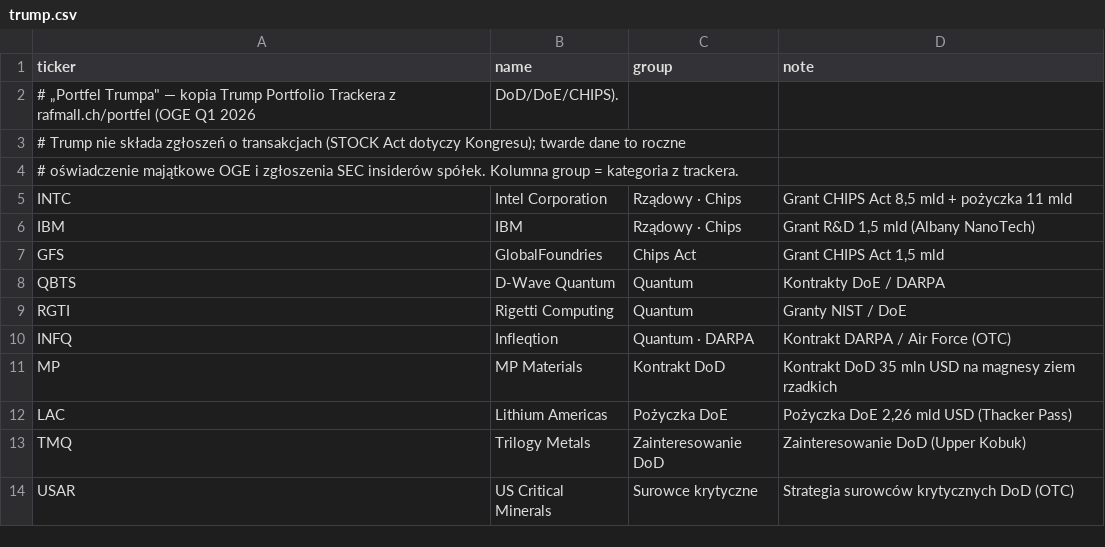
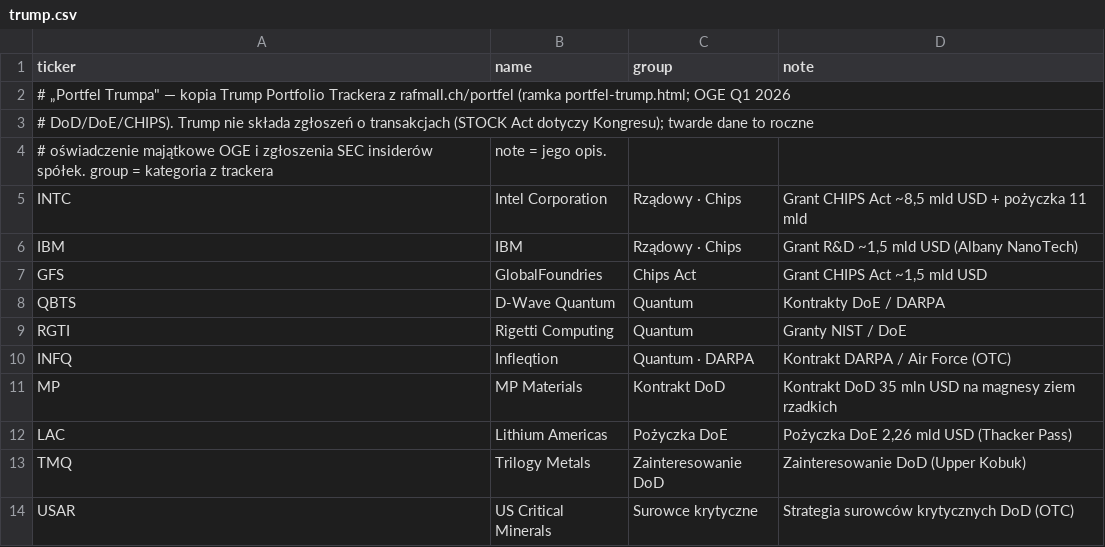
Before and after one commit to rmalinski88-cyber/rafmall, a CSV file: data/trump.csv, drawn as a sheet; only a part is shown; the diff covers the shown part only.

```diff
--- a/data/trump.csv
+++ b/data/trump.csv
@@ -1,8 +1,8 @@
 ticker,name,group,note
-# „Portfel Trumpa" — kopia Trump Portfolio Trackera z rafmall.ch/portfel (OGE Q1 2026, DoD/DoE/CHIPS).
-# Trump nie składa zgłoszeń o transakcjach (STOCK Act dotyczy Kongresu); twarde dane to roczne
-# oświadczenie majątkowe OGE i zgłoszenia SEC insiderów spółek. Kolumna group = kategoria z trackera.
-INTC,Intel Corporation,Rządowy · Chips,"Grant CHIPS Act 8,5 mld + pożyczka 11 mld"
-IBM,IBM,Rządowy · Chips,"Grant R&D 1,5 mld (Albany NanoTech)"
-GFS,GlobalFoundries,Chips Act,"Grant CHIPS Act 1,5 mld"
+# „Portfel Trumpa" — kopia Trump Portfolio Trackera z rafmall.ch/portfel (ramka portfel-trump.html; OGE Q1 2026,
+# DoD/DoE/CHIPS). Trump nie składa zgłoszeń o transakcjach (STOCK Act dotyczy Kongresu); twarde dane to roczne
+# oświadczenie majątkowe OGE i zgłoszenia SEC insiderów spółek. group = kategoria z trackera, note = jego opis.
+INTC,Intel Corporation,Rządowy · Chips,"Grant CHIPS Act ~8,5 mld USD + pożyczka 11 mld"
+IBM,IBM,Rządowy · Chips,"Grant R&D ~1,5 mld USD (Albany NanoTech)"
+GFS,GlobalFoundries,Chips Act,"Grant CHIPS Act ~1,5 mld USD"
 QBTS,D-Wave Quantum,Quantum,"Kontrakty DoE / DARPA"
```
Also changed, not shown: 22 added rows and 1 edited cell elsewhere in this file, data/crypto.csv, 6 other files.
